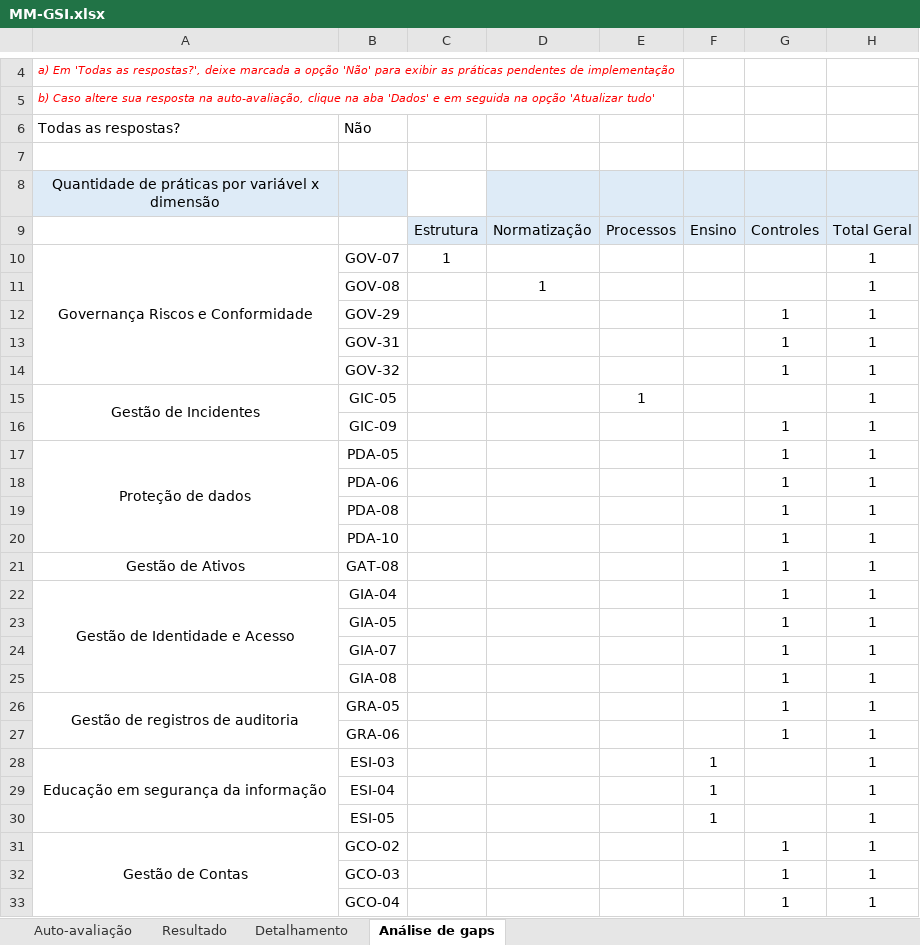
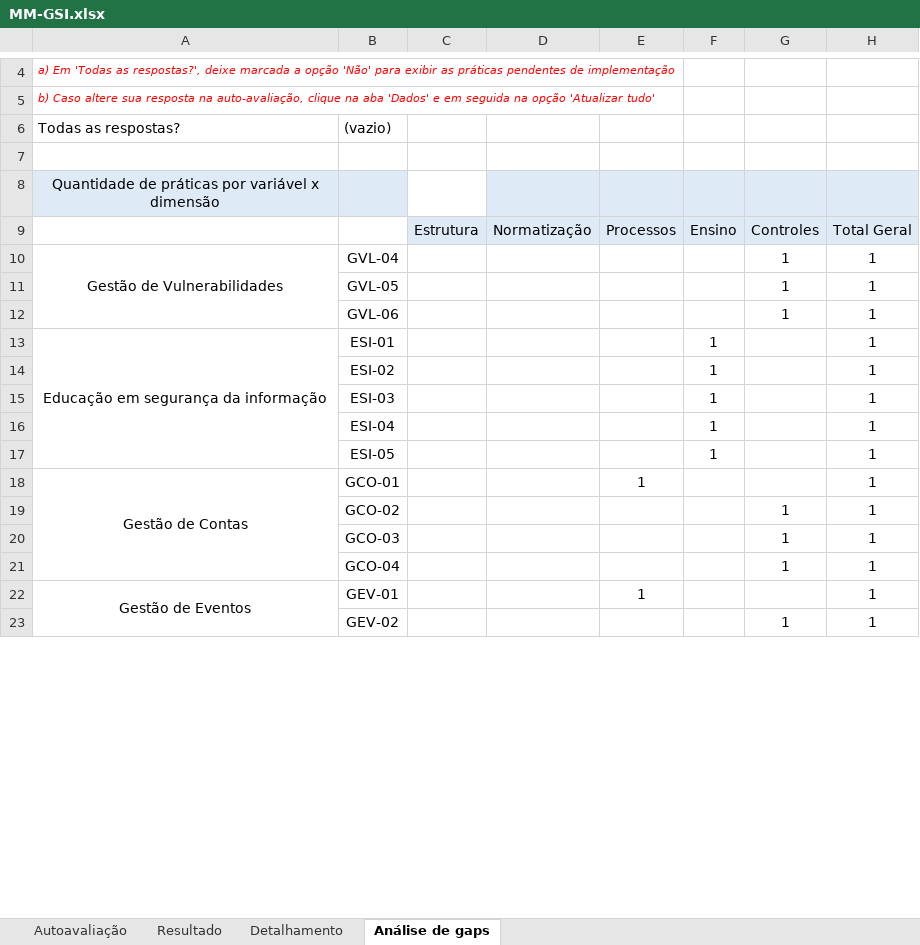
Before and after one commit to misa1978/MM-GSI, an Excel workbook: MM-GSI.xlsx, sheet Análise de gaps, drawn as a sheet; only a part is shown, gaps mark what is left out; values as stored, in another font and other column widths than the file's, no borders; removed rows and columns are numbered as before the commit, all else as after; the diff covers the shown part only; the diff names each change by its address in the sheet, - before the commit and + after, or states it on an @@ line.

Commit message:
Add files via upload

```diff
--- a/MM-GSI.xlsx (sheet Análise de gaps)
+++ b/MM-GSI.xlsx (sheet Análise de gaps)
-sheet tab: Auto-avaliação
+sheet tab: Autoavaliação
-B6: Não
+B6: (vazio)
-row 10: Governança Riscos e Conformidade | GOV-07 | 1 |  |  |  |  | 1
-row 11:  | GOV-08 |  | 1 |  |  |  | 1
-row 12:  | GOV-29 |  |  |  |  | 1 | 1
-row 13:  | GOV-31 |  |  |  |  | 1 | 1
-row 14:  | GOV-32 |  |  |  |  | 1 | 1
-row 15: Gestão de Incidentes | GIC-05 |  |  | 1 |  |  | 1
-row 16:  | GIC-09 |  |  |  |  | 1 | 1
-row 17: Proteção de dados | PDA-05 |  |  |  |  | 1 | 1
-row 18:  | PDA-06 |  |  |  |  | 1 | 1
-row 19:  | PDA-08 |  |  |  |  | 1 | 1
-row 20:  | PDA-10 |  |  |  |  | 1 | 1
-row 21: Gestão de Ativos | GAT-08 |  |  |  |  | 1 | 1
-A10: Gestão de Identidade e Acesso
+A10: Gestão de Vulnerabilidades
-A22:A25 merged
+A10:A12 merged
-B10: GIA-04
+B10: GVL-04
-B11: GIA-05
+B11: GVL-05
-row 24:  | GIA-07 |  |  |  |  | 1 | 1
-row 25:  | GIA-08 |  |  |  |  | 1 | 1
-row 26: Gestão de registros de auditoria | GRA-05 |  |  |  |  | 1 | 1
-B12: GRA-06
+B12: GVL-06
+row 13: Educação em segurança da informação | ESI-01 |  |  |  | 1 |  | 1
+row 14:  | ESI-02 |  |  |  | 1 |  | 1
-A15: Educação em segurança da informação
+A15: (empty)
-A28:A30 merged
+row 18: Gestão de Contas | GCO-01 |  |  | 1 |  |  | 1
-A19: Gestão de Contas
+A19: (empty)
-A31:A33 merged
+row 22: Gestão de Eventos | GEV-01 |  |  | 1 |  |  | 1
+row 23:  | GEV-02 |  |  |  |  | 1 | 1
```
Also changed, not shown: 12 added rows, 1 removed row and 3 edited cells elsewhere in this sheet, charts or pictures.
